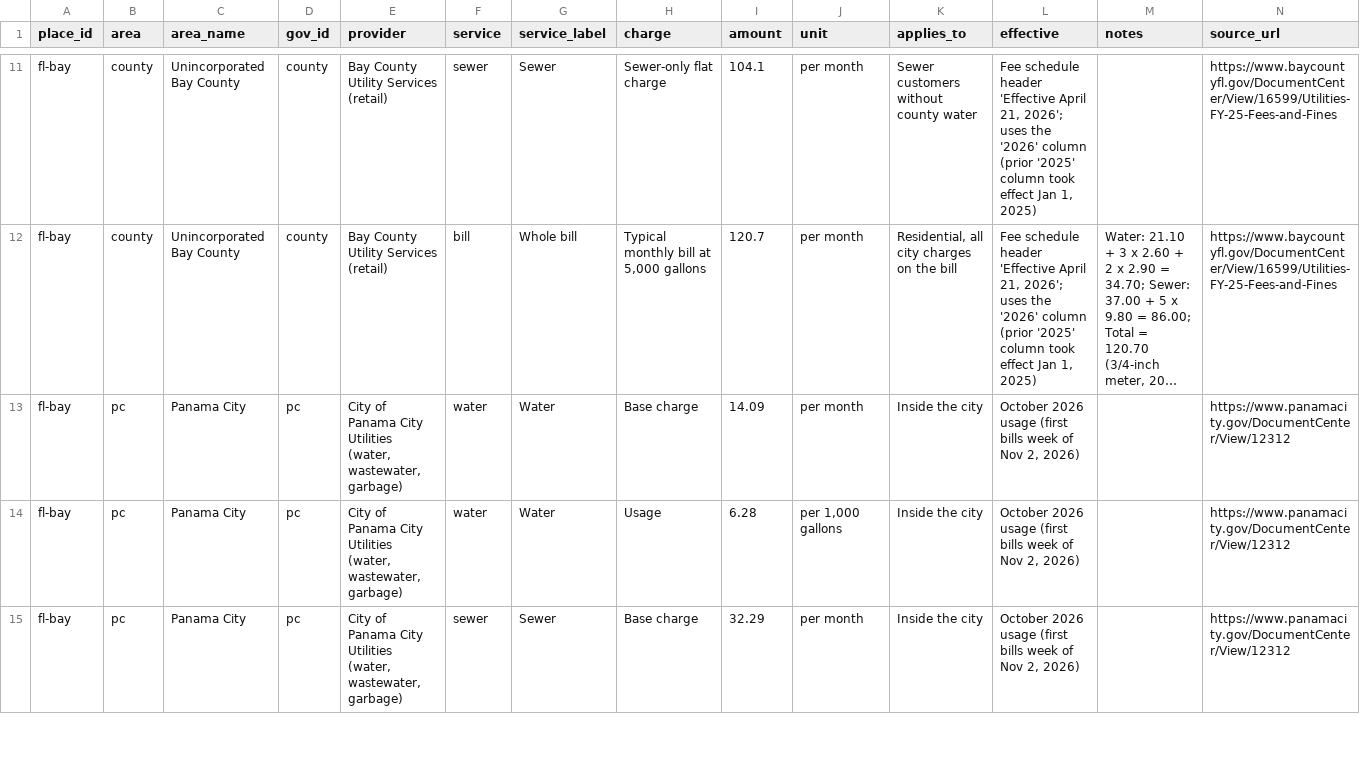
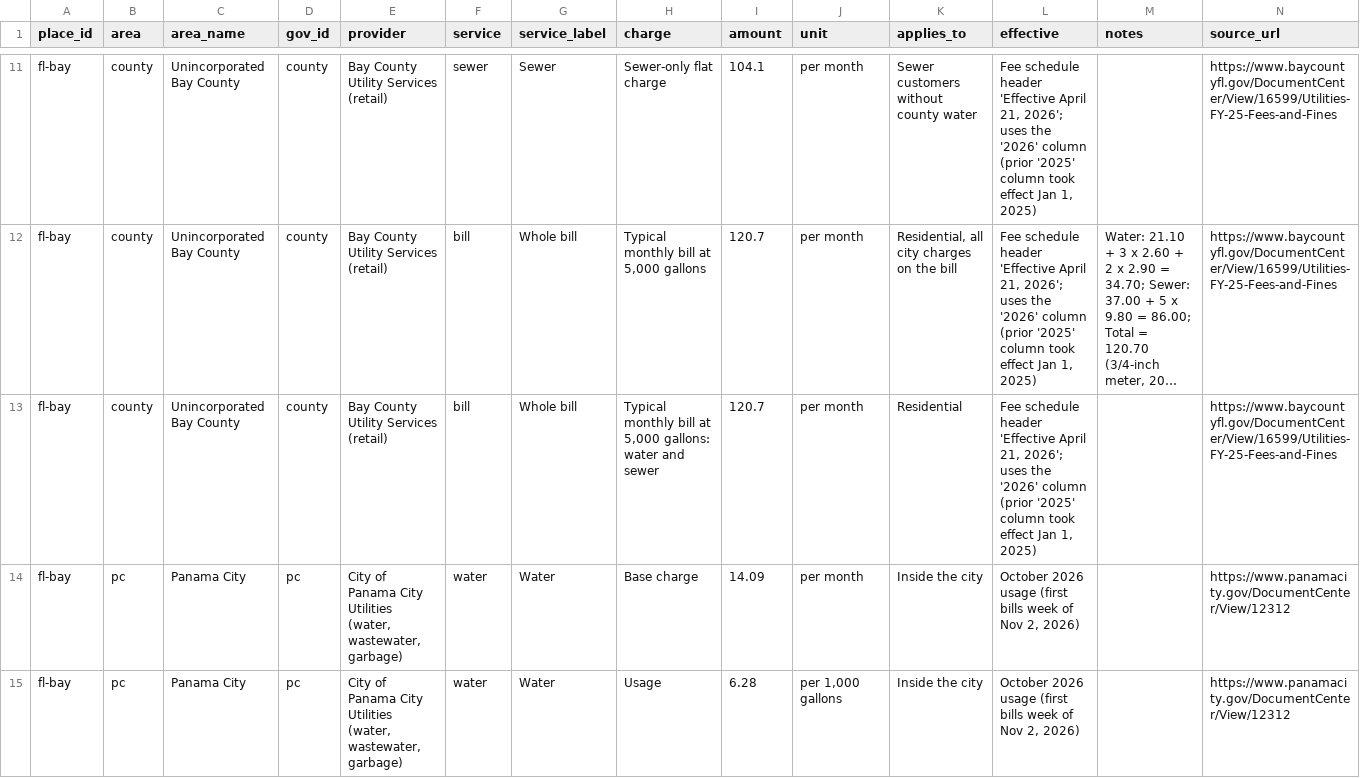
Before and after one commit to flux-labs-net/baycounty-me, a CSV file: site/public/downloads/utility-rates.csv, drawn as a sheet; only a part is shown, gaps mark what is left out; the shorter side is filled out with more unchanged rows; long unchanged cells end in …; the diff covers the shown part only; the diff names each change by its address in the sheet, - before the commit and + after, or states it on an @@ line.

```diff
--- a/site/public/downloads/utility-rates.csv
+++ b/site/public/downloads/utility-rates.csv
+row 13: fl-bay | county | Unincorporated Bay County | county | Bay County Utility Services (retail) | bill | Whole bill | Typical monthly bill at 5,000 gallons: water and sewer | 120.7 | per month | Residential | Fee schedule header 'Effective April 21, 2026'; uses the '2026' column (prior '2025' column took effect Jan 1, 2025) |  | https://www.baycountyfl.gov/DocumentCenter/View/16599/Utilities-FY-25-Fees-and-Fines
```
Also changed, not shown: 14 added rows elsewhere in this file, site/public/downloads/data-source-sites.csv, 58 other files.
